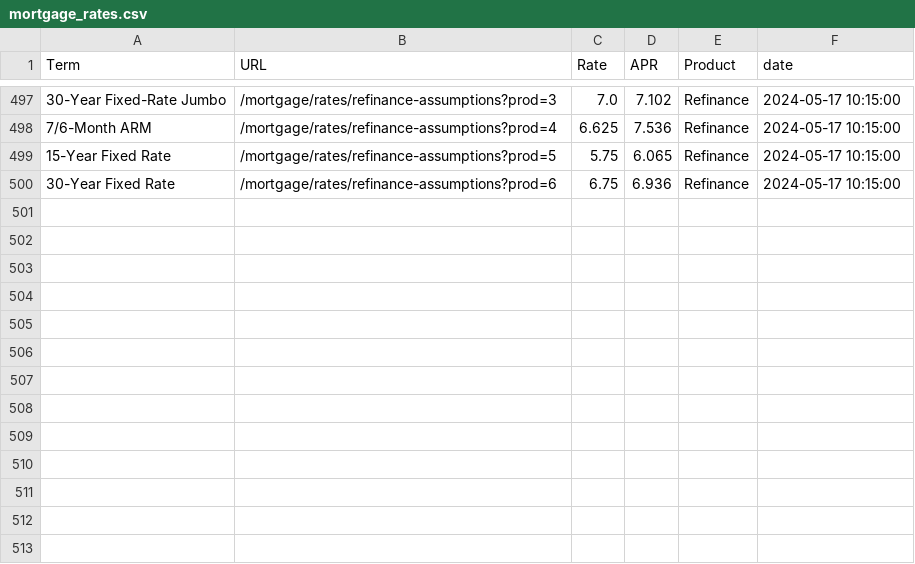
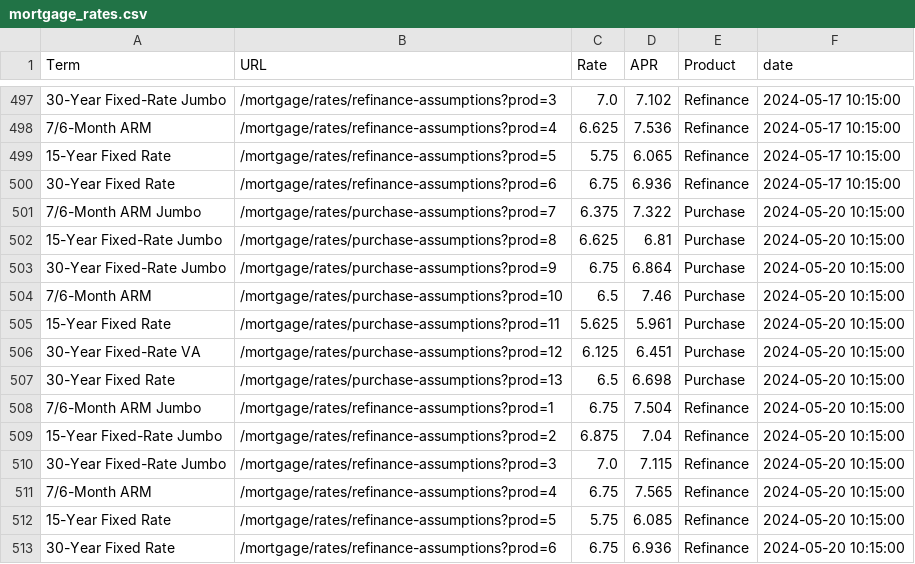
Before and after one commit to homecopilot/mortgagerate, a CSV file: data/mortgage_rates.csv, drawn as a sheet; only a part is shown, gaps mark what is left out; the diff names each change by its address in the sheet, - before the commit and + after, or states it on an @@ line.

```diff
--- a/data/mortgage_rates.csv
+++ b/data/mortgage_rates.csv
+row 501: 7/6-Month ARM Jumbo | /mortgage/rates/purchase-assumptions?prod=7 | 6.375 | 7.322 | Purchase | 2024-05-20 10:15:00
+row 502: 15-Year Fixed-Rate Jumbo | /mortgage/rates/purchase-assumptions?prod=8 | 6.625 | 6.81 | Purchase | 2024-05-20 10:15:00
+row 503: 30-Year Fixed-Rate Jumbo | /mortgage/rates/purchase-assumptions?prod=9 | 6.75 | 6.864 | Purchase | 2024-05-20 10:15:00
+row 504: 7/6-Month ARM | /mortgage/rates/purchase-assumptions?prod=10 | 6.5 | 7.46 | Purchase | 2024-05-20 10:15:00
+row 505: 15-Year Fixed Rate | /mortgage/rates/purchase-assumptions?prod=11 | 5.625 | 5.961 | Purchase | 2024-05-20 10:15:00
+row 506: 30-Year Fixed-Rate VA | /mortgage/rates/purchase-assumptions?prod=12 | 6.125 | 6.451 | Purchase | 2024-05-20 10:15:00
+row 507: 30-Year Fixed Rate | /mortgage/rates/purchase-assumptions?prod=13 | 6.5 | 6.698 | Purchase | 2024-05-20 10:15:00
+row 508: 7/6-Month ARM Jumbo | /mortgage/rates/refinance-assumptions?prod=1 | 6.75 | 7.504 | Refinance | 2024-05-20 10:15:00
+row 509: 15-Year Fixed-Rate Jumbo | /mortgage/rates/refinance-assumptions?prod=2 | 6.875 | 7.04 | Refinance | 2024-05-20 10:15:00
+row 510: 30-Year Fixed-Rate Jumbo | /mortgage/rates/refinance-assumptions?prod=3 | 7.0 | 7.115 | Refinance | 2024-05-20 10:15:00
+row 511: 7/6-Month ARM | /mortgage/rates/refinance-assumptions?prod=4 | 6.75 | 7.565 | Refinance | 2024-05-20 10:15:00
+row 512: 15-Year Fixed Rate | /mortgage/rates/refinance-assumptions?prod=5 | 5.75 | 6.085 | Refinance | 2024-05-20 10:15:00
+row 513: 30-Year Fixed Rate | /mortgage/rates/refinance-assumptions?prod=6 | 6.75 | 6.936 | Refinance | 2024-05-20 10:15:00
```
Also changed, not shown: 1 other file.
